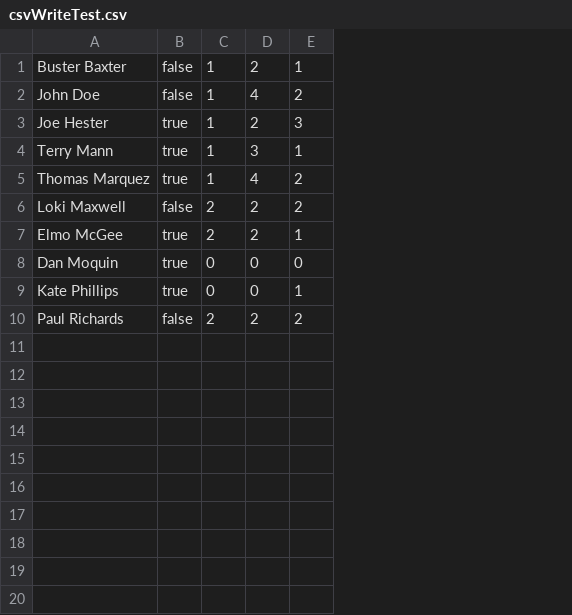
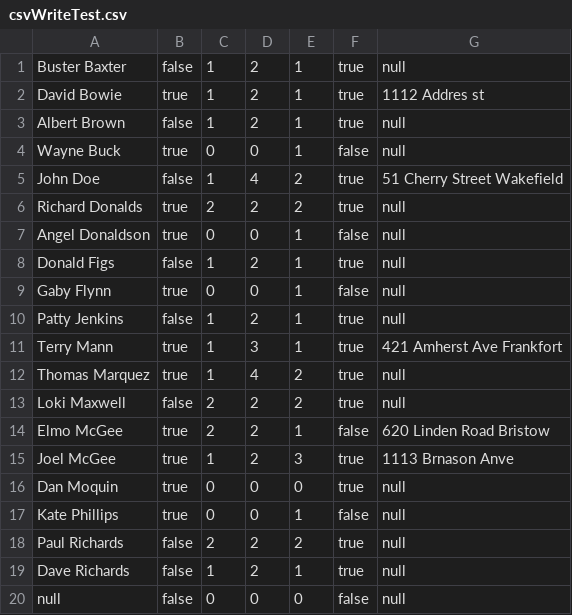
Before and after one commit to swillNMSU/NullPointers, a CSV file: src/csvWriteTest.csv, drawn as a sheet; removed rows and columns are numbered as before the commit, all else as after; the diff names each change by its address in the sheet, - before the commit and + after, or states it on an @@ line.

Commit message:
Multiple changes to the GUI and write methods
GUI can edit owners
Add owner not working yet
A few minor changes to the logic in read and write methods.

```diff
--- a/src/csvWriteTest.csv
+++ b/src/csvWriteTest.csv
+column F, row 1: true; row 5: true; rows 11-14: true | true | true | false; rows 16-18: true | false | true
+column G, row 1: null; row 5: 51 Cherry Street Wakefield; rows 11-14: 421 Amherst Ave Frankfort | null | null | 620 Linden Road Bristow; rows 16-18: all null
+row 2: David Bowie | true | 1 | 2 | 1 | true | 1112 Addres st
+row 3: Albert Brown | false | 1 | 2 | 1 | true | null
+row 4: Wayne Buck | true | 0 | 0 | 1 | false | null
-row 3: Joe Hester | true | 1 | 2 | 3
+row 6: Richard Donalds | true | 2 | 2 | 2 | true | null
+row 7: Angel Donaldson | true | 0 | 0 | 1 | false | null
+row 8: Donald Figs | false | 1 | 2 | 1 | true | null
+row 9: Gaby Flynn | true | 0 | 0 | 1 | false | null
+row 10: Patty Jenkins | false | 1 | 2 | 1 | true | null
+row 15: Joel McGee | true | 1 | 2 | 3 | true | 1113 Brnason Anve
+row 19: Dave Richards | false | 1 | 2 | 1 | true | null
+row 20: null | false | 0 | 0 | 0 | false | null
```
Also changed, not shown: 5 other files.
